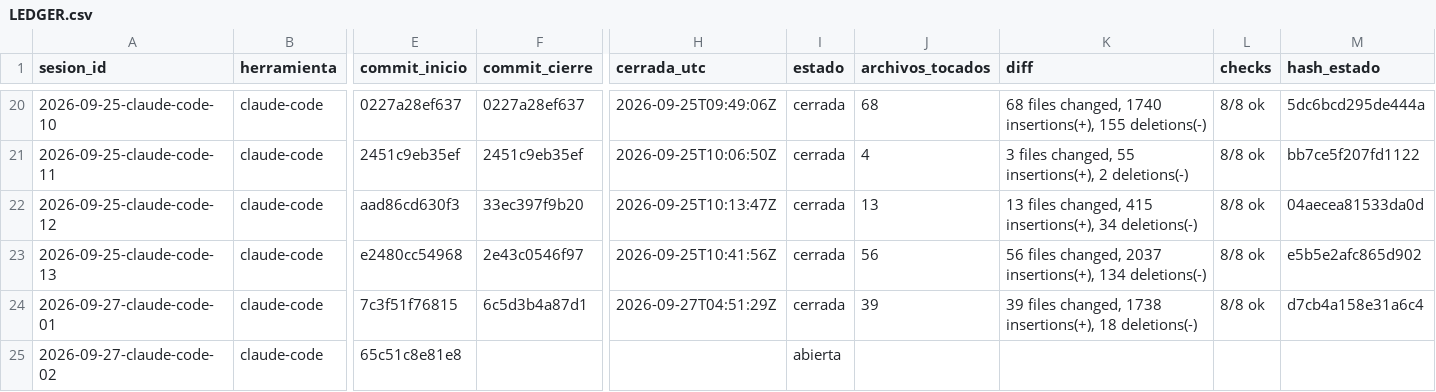
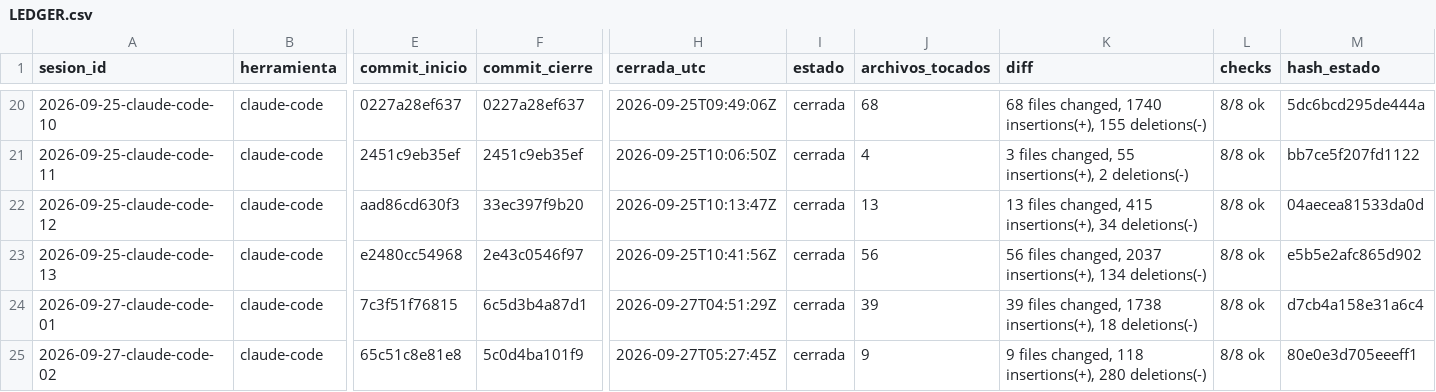
Before and after one commit to dojedacifuentes/naty.proyecto01, a CSV file: state/LEDGER.csv, drawn as a sheet; only a part is shown, gaps mark what is left out; the diff names each change by its address in the sheet, - before the commit and + after, or states it on an @@ line.

Commit message:
chore: registra cierre de sesion Canva

```diff
--- a/state/LEDGER.csv
+++ b/state/LEDGER.csv
-F25 (commit_cierre): (empty)
+F25 (commit_cierre): 5c0d4ba101f9
-H25 (cerrada_utc): (empty)
+H25 (cerrada_utc): 2026-09-27T05:27:45Z
-I25 (estado): abierta
+I25 (estado): cerrada
-J25 (archivos_tocados): (empty)
+J25 (archivos_tocados): 9
-K25 (diff): (empty)
+K25 (diff): 9 files changed, 118 insertions(+), 280 deletions(-)
-L25 (checks): (empty)
+L25 (checks): 8/8 ok
-M25 (hash_estado): (empty)
+M25 (hash_estado): 80e0e3d705eeeff1
```
Also changed, not shown: 1 other file.
